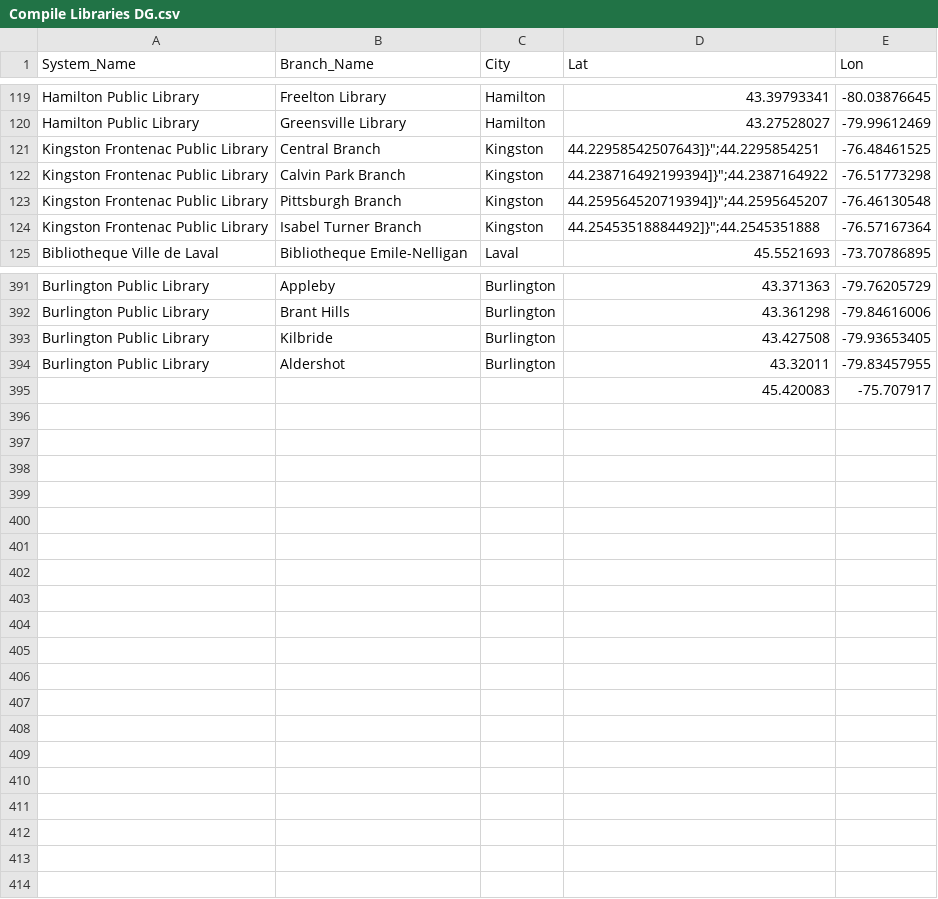
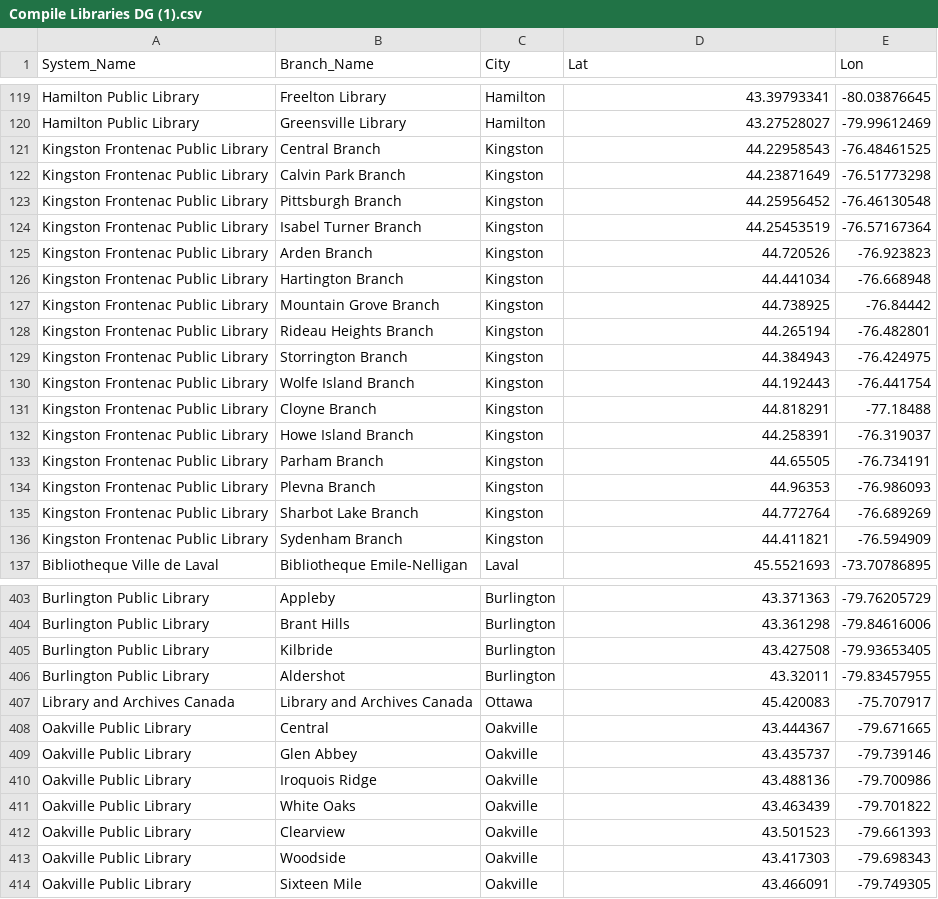
Before and after one commit to UPGo-McGill/libraries, a CSV file: data/Compile Libraries DG (1).csv (was data/Compile Libraries DG.csv), drawn as a sheet; only a part is shown, gaps mark what is left out; the diff covers the shown part only.

Commit message:
compiled list

```diff
--- a/data/Compile Libraries DG.csv
+++ b/data/Compile Libraries DG (1).csv
@@ -120,6 +120,18 @@ Hamilton Public Library,Freelton Library,Hamilton,43.39793341,-80.03876645
 Hamilton Public Library,Greensville Library,Hamilton,43.27528027,-79.99612469
-Kingston Frontenac Public Library,Central Branch,Kingston," 44.22958542507643]}"";44.2295854251",-76.48461525
-Kingston Frontenac Public Library,Calvin Park Branch,Kingston," 44.238716492199394]}"";44.2387164922",-76.51773298
-Kingston Frontenac Public Library,Pittsburgh Branch,Kingston," 44.259564520719394]}"";44.2595645207",-76.46130548
-Kingston Frontenac Public Library,Isabel Turner Branch,Kingston," 44.25453518884492]}"";44.2545351888",-76.57167364
+Kingston Frontenac Public Library,Central Branch,Kingston,44.22958543,-76.48461525
+Kingston Frontenac Public Library,Calvin Park Branch,Kingston,44.23871649,-76.51773298
+Kingston Frontenac Public Library,Pittsburgh Branch,Kingston,44.25956452,-76.46130548
+Kingston Frontenac Public Library,Isabel Turner Branch,Kingston,44.25453519,-76.57167364
+Kingston Frontenac Public Library,Arden Branch,Kingston,44.720526,-76.923823
+Kingston Frontenac Public Library,Hartington Branch,Kingston,44.441034,-76.668948
+Kingston Frontenac Public Library,Mountain Grove Branch,Kingston,44.738925,-76.84442
+Kingston Frontenac Public Library,Rideau Heights Branch,Kingston,44.265194,-76.482801
+Kingston Frontenac Public Library,Storrington Branch,Kingston,44.384943,-76.424975
+Kingston Frontenac Public Library,Wolfe Island Branch,Kingston,44.192443,-76.441754
+Kingston Frontenac Public Library,Cloyne Branch,Kingston,44.818291,-77.18488
+Kingston Frontenac Public Library,Howe Island Branch,Kingston,44.258391,-76.319037
+Kingston Frontenac Public Library,Parham Branch,Kingston,44.65505,-76.734191
+Kingston Frontenac Public Library,Plevna Branch,Kingston,44.96353,-76.986093
+Kingston Frontenac Public Library,Sharbot Lake Branch,Kingston,44.772764,-76.689269
+Kingston Frontenac Public Library,Sydenham Branch,Kingston,44.411821,-76.594909
 Bibliotheque Ville de Laval,Bibliotheque Emile-Nelligan,Laval,45.5521693,-73.70786895
@@ -394,2 +406,9 @@ Burlington Public Library,Kilbride,Burlington,43.427508,-79.93653405
 Burlington Public Library,Aldershot,Burlington,43.32011,-79.83457955
-,,,45.420083,-75.707917
+Library and Archives Canada,Library and Archives Canada,Ottawa,45.420083,-75.707917
+Oakville Public Library,Central ,Oakville,43.444367,-79.671665
+Oakville Public Library,Glen Abbey,Oakville,43.435737,-79.739146
+Oakville Public Library,Iroquois Ridge,Oakville,43.488136,-79.700986
+Oakville Public Library,White Oaks,Oakville,43.463439,-79.701822
+Oakville Public Library,Clearview,Oakville,43.501523,-79.661393
+Oakville Public Library,Woodside,Oakville,43.417303,-79.698343
+Oakville Public Library,Sixteen Mile,Oakville,43.466091,-79.749305
```
Also changed, not shown: 46 edited cells elsewhere in this file.
